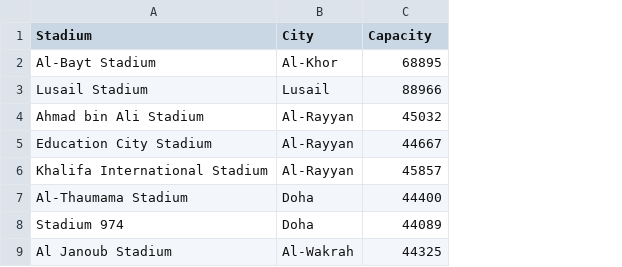
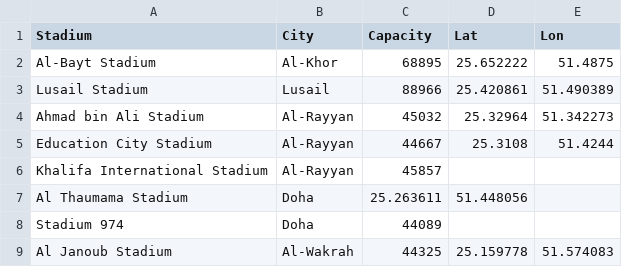
Before and after one commit to adamg14/world_cup_data_pipeline, a CSV file: data/stadiums.csv, drawn as a sheet; the diff names each change by its address in the sheet, - before the commit and + after, or states it on an @@ line.

Commit message:
location data enrichment

```diff
--- a/data/stadiums.csv
+++ b/data/stadiums.csv
+column D (Lat), rows 2-9: 25.652222 | 25.420861 | 25.32964 | 25.3108 |  | 51.448056 |  | 25.159778
+column E (Lon), rows 2-9: 51.4875 | 51.490389 | 51.342273 | 51.4244 |  |  |  | 51.574083
-A7 (Stadium): Al-Thaumama Stadium
+A7 (Stadium): Al Thaumama Stadium
-C7 (Capacity): 44400
+C7 (Capacity): 25.263611
```
